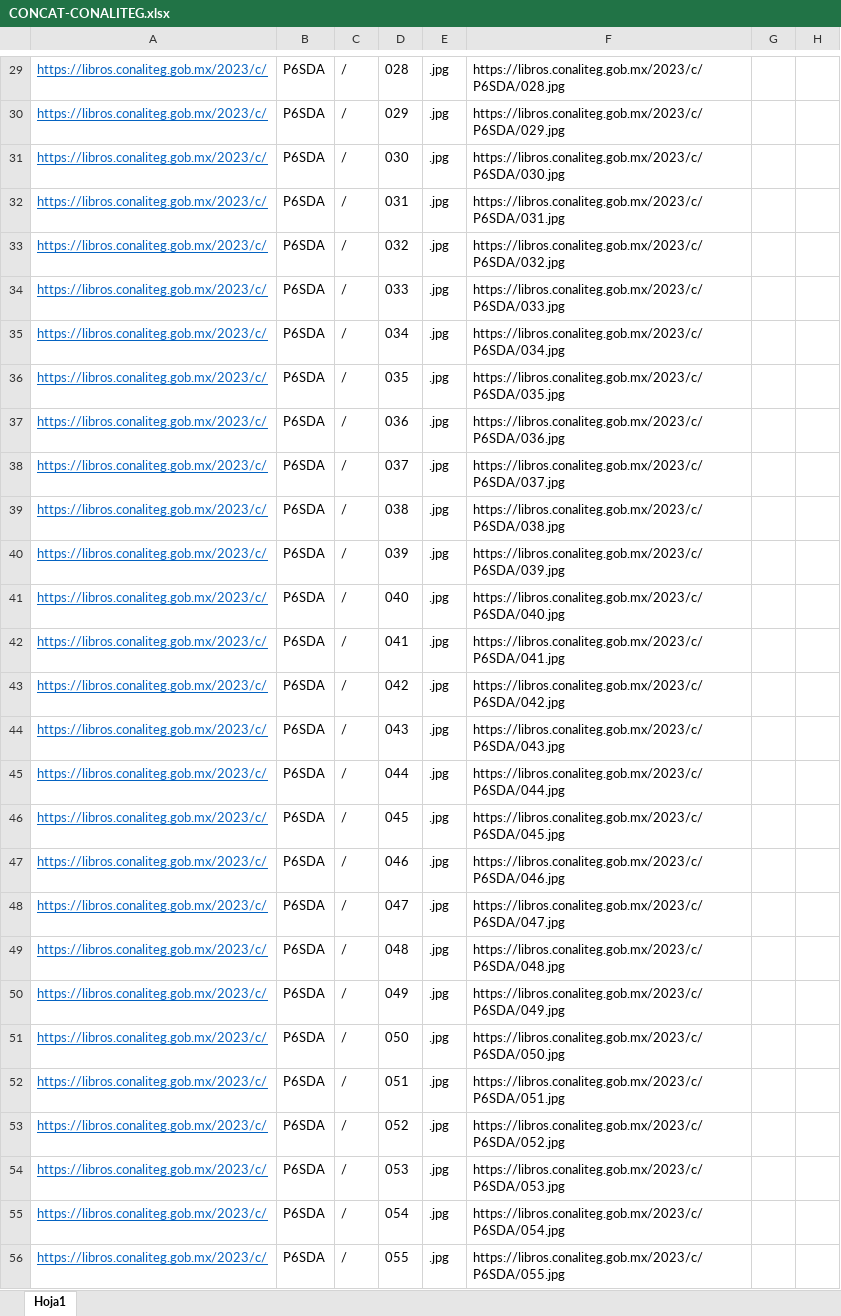
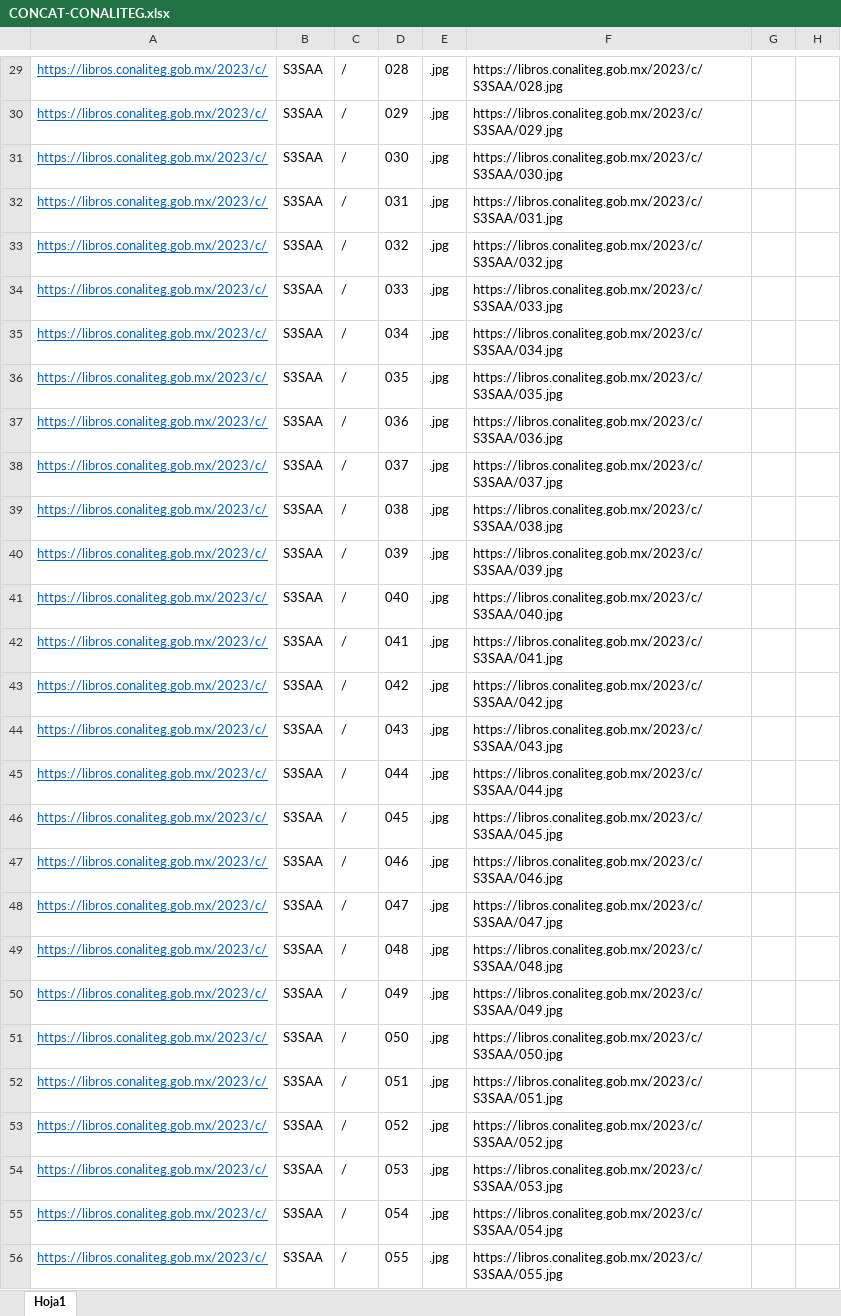
Before and after one commit to incognia/CONALITEG, an Excel workbook: xlsx/CONCAT-CONALITEG.xlsx, sheet Hoja1, drawn as a sheet; only a part is shown, gaps mark what is left out; values as stored, in another font and other column widths than the file's, no borders; the diff covers the shown part only; the diff names each change by its address in the sheet, - before the commit and + after, or states it on an @@ line.

```diff
--- a/xlsx/CONCAT-CONALITEG.xlsx (sheet Hoja1)
+++ b/xlsx/CONCAT-CONALITEG.xlsx (sheet Hoja1)
-B29:B56: P6SDA
+B29:B56: S3SAA
-F29: https://libros.conaliteg.gob.mx/2023/c/P6SDA/028.jpg
+F29: https://libros.conaliteg.gob.mx/2023/c/S3SAA/028.jpg
-F30: https://libros.conaliteg.gob.mx/2023/c/P6SDA/029.jpg
+F30: https://libros.conaliteg.gob.mx/2023/c/S3SAA/029.jpg
-F31: https://libros.conaliteg.gob.mx/2023/c/P6SDA/030.jpg
+F31: https://libros.conaliteg.gob.mx/2023/c/S3SAA/030.jpg
-F32: https://libros.conaliteg.gob.mx/2023/c/P6SDA/031.jpg
+F32: https://libros.conaliteg.gob.mx/2023/c/S3SAA/031.jpg
-F33: https://libros.conaliteg.gob.mx/2023/c/P6SDA/032.jpg
+F33: https://libros.conaliteg.gob.mx/2023/c/S3SAA/032.jpg
-F34: https://libros.conaliteg.gob.mx/2023/c/P6SDA/033.jpg
+F34: https://libros.conaliteg.gob.mx/2023/c/S3SAA/033.jpg
-F35: https://libros.conaliteg.gob.mx/2023/c/P6SDA/034.jpg
+F35: https://libros.conaliteg.gob.mx/2023/c/S3SAA/034.jpg
-F36: https://libros.conaliteg.gob.mx/2023/c/P6SDA/035.jpg
+F36: https://libros.conaliteg.gob.mx/2023/c/S3SAA/035.jpg
-F37: https://libros.conaliteg.gob.mx/2023/c/P6SDA/036.jpg
+F37: https://libros.conaliteg.gob.mx/2023/c/S3SAA/036.jpg
-F38: https://libros.conaliteg.gob.mx/2023/c/P6SDA/037.jpg
+F38: https://libros.conaliteg.gob.mx/2023/c/S3SAA/037.jpg
-F39: https://libros.conaliteg.gob.mx/2023/c/P6SDA/038.jpg
+F39: https://libros.conaliteg.gob.mx/2023/c/S3SAA/038.jpg
-F40: https://libros.conaliteg.gob.mx/2023/c/P6SDA/039.jpg
+F40: https://libros.conaliteg.gob.mx/2023/c/S3SAA/039.jpg
-F41: https://libros.conaliteg.gob.mx/2023/c/P6SDA/040.jpg
+F41: https://libros.conaliteg.gob.mx/2023/c/S3SAA/040.jpg
-F42: https://libros.conaliteg.gob.mx/2023/c/P6SDA/041.jpg
+F42: https://libros.conaliteg.gob.mx/2023/c/S3SAA/041.jpg
-F43: https://libros.conaliteg.gob.mx/2023/c/P6SDA/042.jpg
+F43: https://libros.conaliteg.gob.mx/2023/c/S3SAA/042.jpg
-F44: https://libros.conaliteg.gob.mx/2023/c/P6SDA/043.jpg
+F44: https://libros.conaliteg.gob.mx/2023/c/S3SAA/043.jpg
-F45: https://libros.conaliteg.gob.mx/2023/c/P6SDA/044.jpg
+F45: https://libros.conaliteg.gob.mx/2023/c/S3SAA/044.jpg
-F46: https://libros.conaliteg.gob.mx/2023/c/P6SDA/045.jpg
+F46: https://libros.conaliteg.gob.mx/2023/c/S3SAA/045.jpg
-F47: https://libros.conaliteg.gob.mx/2023/c/P6SDA/046.jpg
+F47: https://libros.conaliteg.gob.mx/2023/c/S3SAA/046.jpg
-F48: https://libros.conaliteg.gob.mx/2023/c/P6SDA/047.jpg
+F48: https://libros.conaliteg.gob.mx/2023/c/S3SAA/047.jpg
-F49: https://libros.conaliteg.gob.mx/2023/c/P6SDA/048.jpg
+F49: https://libros.conaliteg.gob.mx/2023/c/S3SAA/048.jpg
-F50: https://libros.conaliteg.gob.mx/2023/c/P6SDA/049.jpg
+F50: https://libros.conaliteg.gob.mx/2023/c/S3SAA/049.jpg
-F51: https://libros.conaliteg.gob.mx/2023/c/P6SDA/050.jpg
+F51: https://libros.conaliteg.gob.mx/2023/c/S3SAA/050.jpg
-F52: https://libros.conaliteg.gob.mx/2023/c/P6SDA/051.jpg
+F52: https://libros.conaliteg.gob.mx/2023/c/S3SAA/051.jpg
-F53: https://libros.conaliteg.gob.mx/2023/c/P6SDA/052.jpg
+F53: https://libros.conaliteg.gob.mx/2023/c/S3SAA/052.jpg
-F54: https://libros.conaliteg.gob.mx/2023/c/P6SDA/053.jpg
+F54: https://libros.conaliteg.gob.mx/2023/c/S3SAA/053.jpg
-F55: https://libros.conaliteg.gob.mx/2023/c/P6SDA/054.jpg
+F55: https://libros.conaliteg.gob.mx/2023/c/S3SAA/054.jpg
-F56: https://libros.conaliteg.gob.mx/2023/c/P6SDA/055.jpg
+F56: https://libros.conaliteg.gob.mx/2023/c/S3SAA/055.jpg
```
Also changed, not shown: 745 edited cells elsewhere in this sheet.
